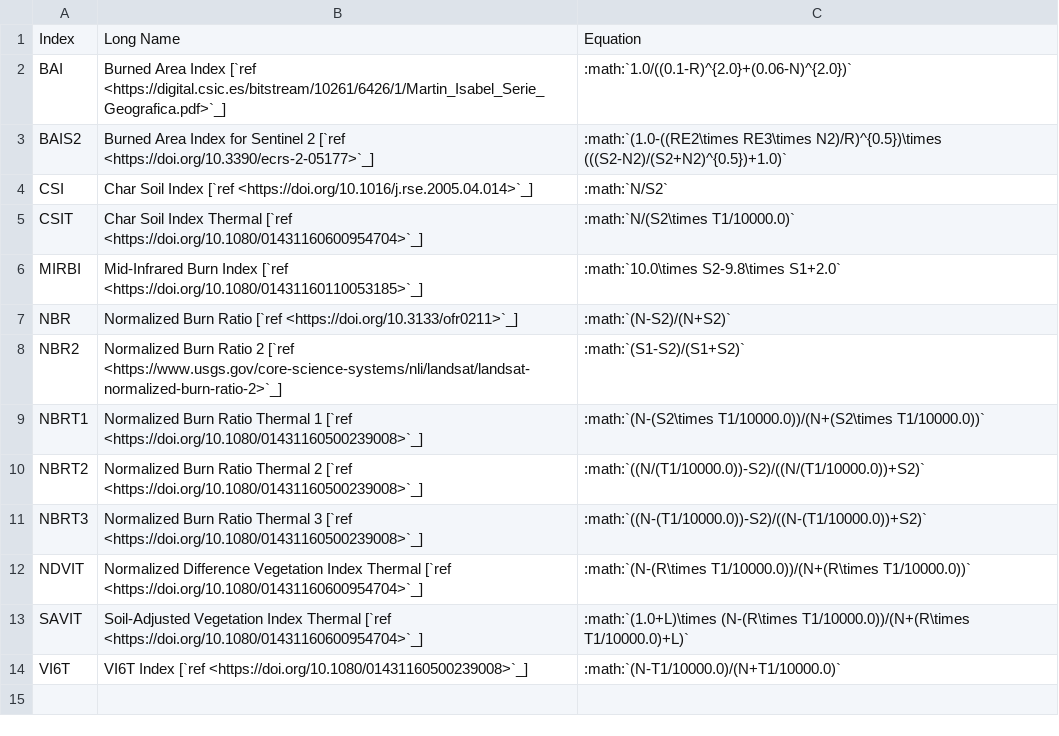
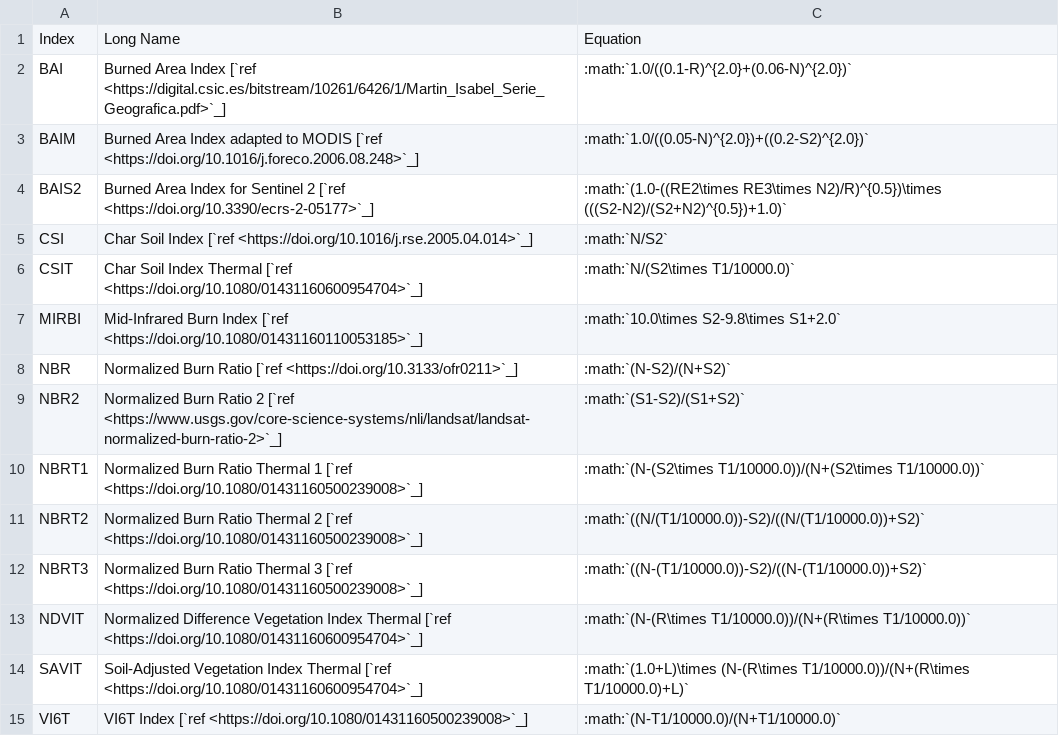
Before and after one commit to awesome-spectral-indices/awesome-spectral-indices, a CSV file: docs/_static/indices_burn.csv, drawn as a sheet.

```diff
--- a/docs/_static/indices_burn.csv
+++ b/docs/_static/indices_burn.csv
@@ -2,2 +2,3 @@ Index,Long Name,Equation
 BAI,Burned Area Index [`ref <https://digital.csic.es/bitstream/10261/6426/1/Martin_Isabel_Serie_Geografica.pdf>`_],:math:`1.0/((0.1-R)^{2.0}+(0.06-N)^{2.0})`
+BAIM,Burned Area Index adapted to MODIS [`ref <https://doi.org/10.1016/j.foreco.2006.08.248>`_],:math:`1.0/((0.05-N)^{2.0})+((0.2-S2)^{2.0})`
 BAIS2,Burned Area Index for Sentinel 2 [`ref <https://doi.org/10.3390/ecrs-2-05177>`_],:math:`(1.0-((RE2\times RE3\times N2)/R)^{0.5})\times (((S2-N2)/(S2+N2)^{0.5})+1.0)`
```
Also changed, not shown: docs/_static/indices_water.csv, output/spectral-indices-table.csv, 1 other file.
